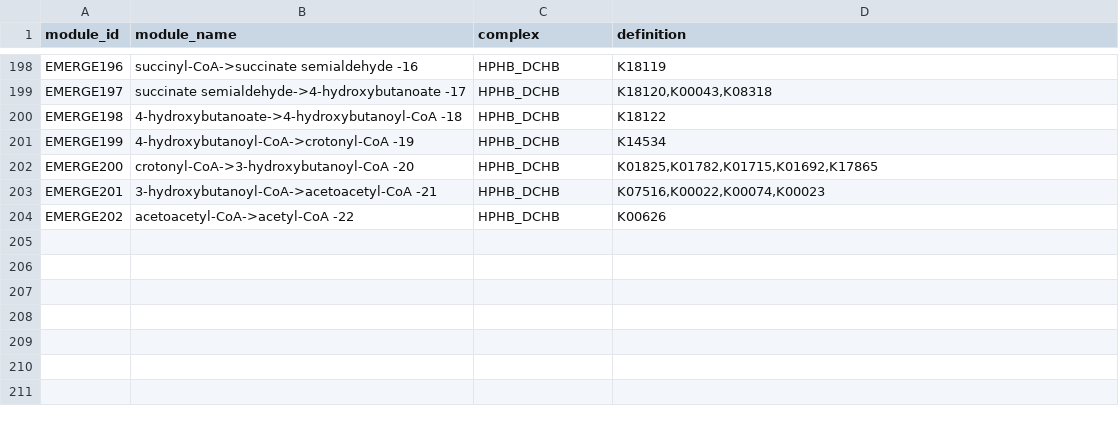
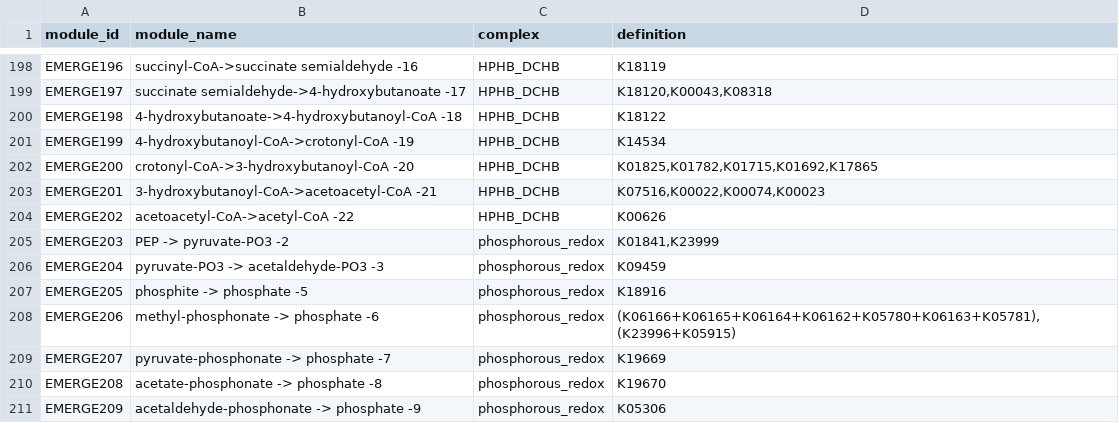
Before and after one commit to WrightonLabCSU/emerge_pipline, a TSV file: resources/custom_input_modules/EMERGE_pathways_module.tsv, drawn as a sheet; only a part is shown, gaps mark what is left out; the diff names each change by its address in the sheet, - before the commit and + after, or states it on an @@ line.

```diff
--- a/resources/custom_input_modules/EMERGE_pathways_module.tsv
+++ b/resources/custom_input_modules/EMERGE_pathways_module.tsv
+row 205: EMERGE203 | PEP -> pyruvate-PO3 -2 | phosphorous_redox | K01841,K23999
+row 206: EMERGE204 | pyruvate-PO3 -> acetaldehyde-PO3 -3 | phosphorous_redox | K09459
+row 207: EMERGE205 | phosphite -> phosphate -5 | phosphorous_redox | K18916
+row 208: EMERGE206 | methyl-phosphonate -> phosphate -6 | phosphorous_redox | (K06166+K06165+K06164+K06162+K05780+K06163+K05781),(K23996+K05915)
+row 209: EMERGE207 | pyruvate-phosphonate -> phosphate -7 | phosphorous_redox | K19669
+row 210: EMERGE208 | acetate-phosphonate -> phosphate -8 | phosphorous_redox | K19670
+row 211: EMERGE209 | acetaldehyde-phosphonate -> phosphate -9 | phosphorous_redox | K05306
```
Also changed, not shown: resources/custom_input_modules/EMERGE_distillate_module.tsv, resources/pathways_refined.tsv.
